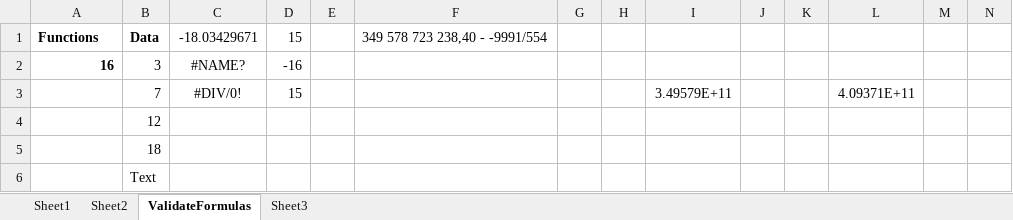
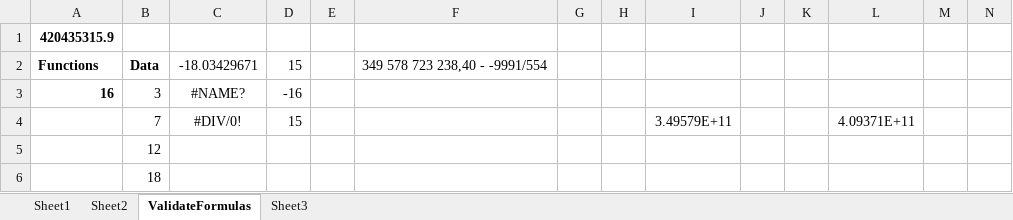
Before and after one commit to JanKallman/EPPlus, an Excel workbook: EPPlusTest/Workbooks/FormulaTest.xlsx, sheet ValidateFormulas, drawn as a sheet; only a part is shown; the shorter side is filled out with more unchanged rows; values as stored, in another font and other column widths than the file's, no borders; rows hold the shown columns only; the diff names each change by its address in the sheet, - before the commit and + after, or states it on an @@ line.

Commit message:
Fixed bug in dependencey chains. Fixed a few Excel functions bugs. Some work on propagating the correct Excel errors between operators. String compareing should not be case sensitive.

```diff
--- a/EPPlusTest/Workbooks/FormulaTest.xlsx (sheet ValidateFormulas)
+++ b/EPPlusTest/Workbooks/FormulaTest.xlsx (sheet ValidateFormulas)
+row 1: 420435315.9
```
Also changed, not shown: 15 other files.
